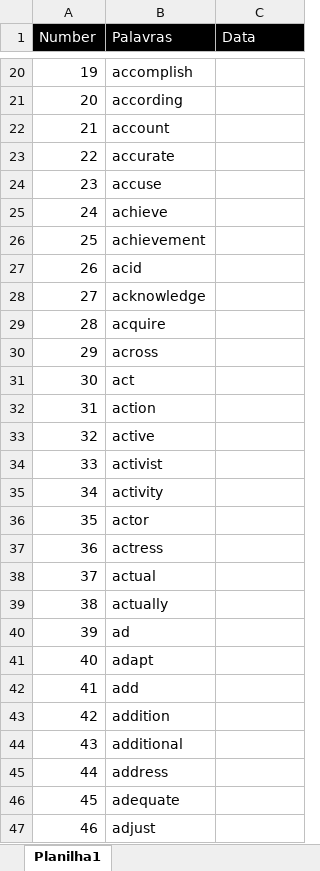
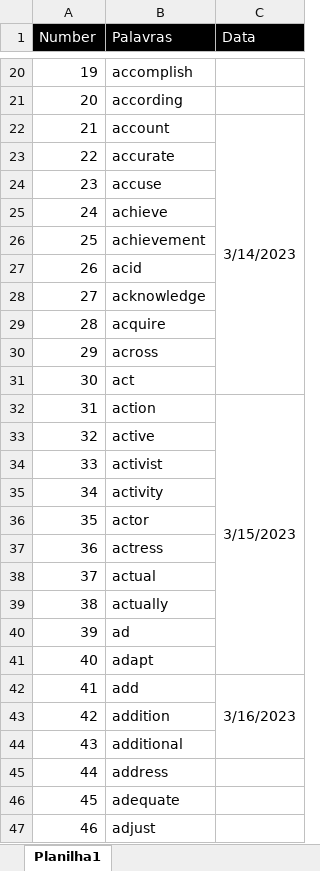
Before and after one commit to HelioRDF/ingles, an Excel workbook: top3000.xlsx, sheet Planilha1, drawn as a sheet; only a part is shown, gaps mark what is left out; values as stored, in another font and other column widths than the file's, no borders; the diff names each change by its address in the sheet, - before the commit and + after, or states it on an @@ line.

```diff
--- a/top3000.xlsx (sheet Planilha1)
+++ b/top3000.xlsx (sheet Planilha1)
-C22 (Data): (empty)
+C22 (Data): 3/14/2023
+C22:C31 merged
-C32 (Data): (empty)
+C32 (Data): 3/15/2023
+C32:C41 merged
-C42 (Data): (empty)
+C42 (Data): 3/16/2023
+C42:C44 merged
```
Also changed, not shown: 25 other files.
